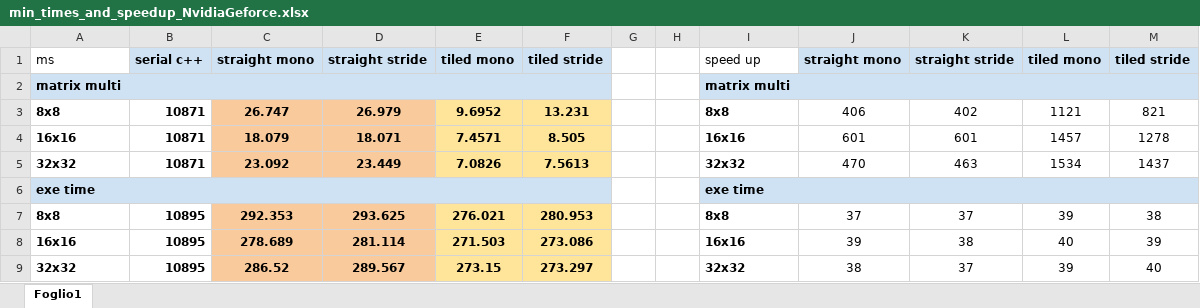
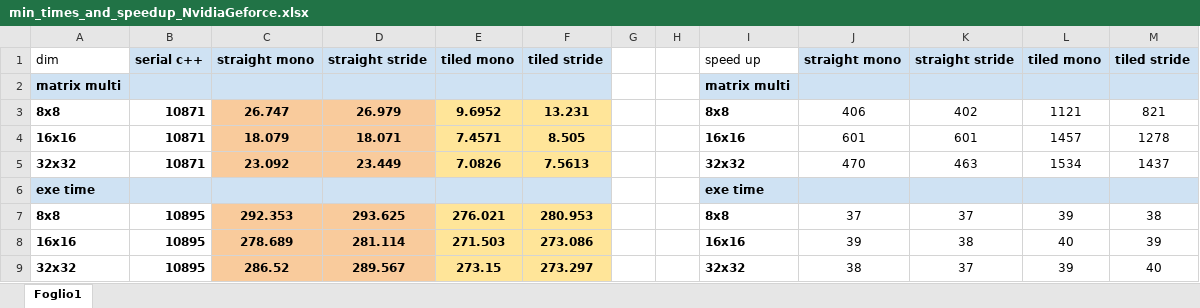
Before and after one commit to DavidG33k/GPGPU, an Excel workbook: CUDA_Matrix_Multiplication/dataSources/min_times_and_speedup_NvidiaGeforce.xlsx, sheet Foglio1, drawn as a sheet; values as stored, in another font and other column widths than the file's, no borders; table styles not drawn; the diff names each change by its address in the sheet, - before the commit and + after, or states it on an @@ line.

Commit message:
minor fix
organized plots and excel files

```diff
--- a/CUDA_Matrix_Multiplication/dataSources/min_times_and_speedup_NvidiaGeforce.xlsx (sheet Foglio1)
+++ b/CUDA_Matrix_Multiplication/dataSources/min_times_and_speedup_NvidiaGeforce.xlsx (sheet Foglio1)
-A1: ms
+A1: dim
-A2:F2 merged
-I2:M2 merged
-A6:F6 merged
-I6:M6 merged
```
Also changed, not shown: CUDA_Matrix_Multiplication/dataSources/TimeTable_serial_code.xlsx, CUDA_Matrix_Multiplication/dataSources/min_times_and_speedup_NvidiaRTX2070.xlsx, 31 other files.
